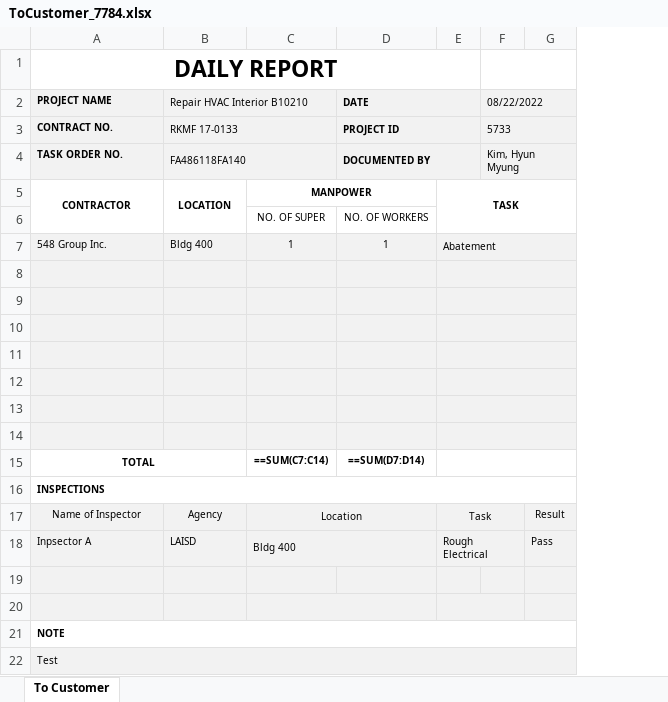
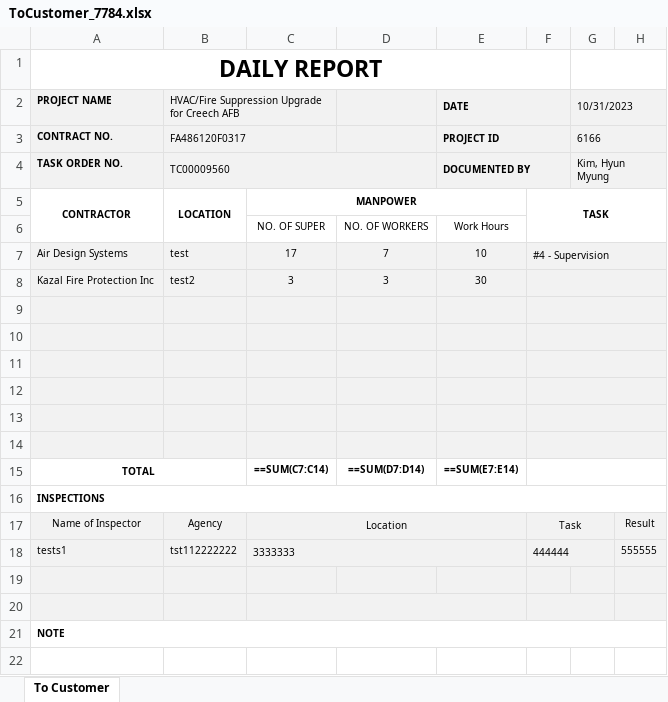
Before and after one commit to Exbon/exbon-daily-report, an Excel workbook: public/record/ToCustomer_7784.xlsx, sheet To Customer, drawn as a sheet; values as stored, in another font and other column widths than the file's, no borders; formulas without a stored value are shown as written; charts and pictures not drawn; removed rows and columns are numbered as before the commit, all else as after; the diff names each change by its address in the sheet, - before the commit and + after, or states it on an @@ line.

Commit message:
daily report column updated

```diff
--- a/public/record/ToCustomer_7784.xlsx (sheet To Customer)
+++ b/public/record/ToCustomer_7784.xlsx (sheet To Customer)
+column E, rows 2-7: DATE | PROJECT ID | DOCUMENTED BY |  | Work Hours | 10; row 15: ==SUM(E7:E14)
-column F, rows 2-4: 08/22/2022 | 5733 | Kim, Hyun Myung
+column G, rows 2-4: 10/31/2023 | 6166 | Kim, Hyun Myung
-B2: Repair HVAC Interior B10210
+B2: HVAC/Fire Suppression Upgrade for Creech AFB
-D2: DATE
+D2: (empty)
-D2:E2 merged
-B3: RKMF 17-0133
+B3: FA486120F0317
-D3: PROJECT ID
+D3: (empty)
-D3:E3 merged
-B4: FA486118FA140
+B4: TC00009560
-B4:C4 merged
+B4:D4 merged
-D4: DOCUMENTED BY
+D4: (empty)
-D4:E4 merged
-row 7: 548 Group Inc. | Bldg 400 | 1 | 1 | Abatement
-row 7: (empty)
+row 7: Air Design Systems | test | 17 | 7 | 10 | #4 - Supervision
+row 8: Kazal Fire Protection Inc | test2 | 3 | 3 | 30
-row 18: Inpsector A | LAISD | Bldg 400 |  | Rough Electrical |  | Pass
+row 18: tests1 | tst112222222 | 3333333 |  |  | 444444 |  | 555555
-row 22: Test
```
Also changed, not shown: charts or pictures, 2 other files.
